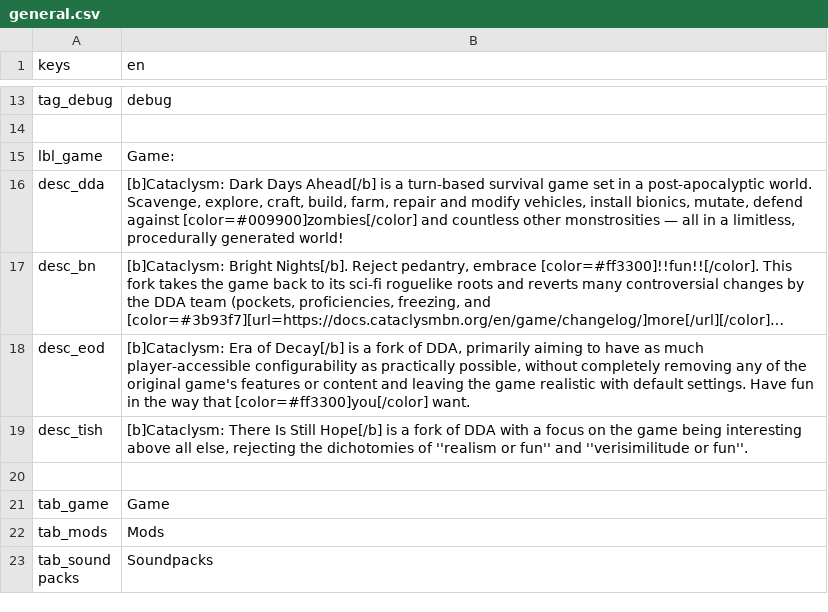
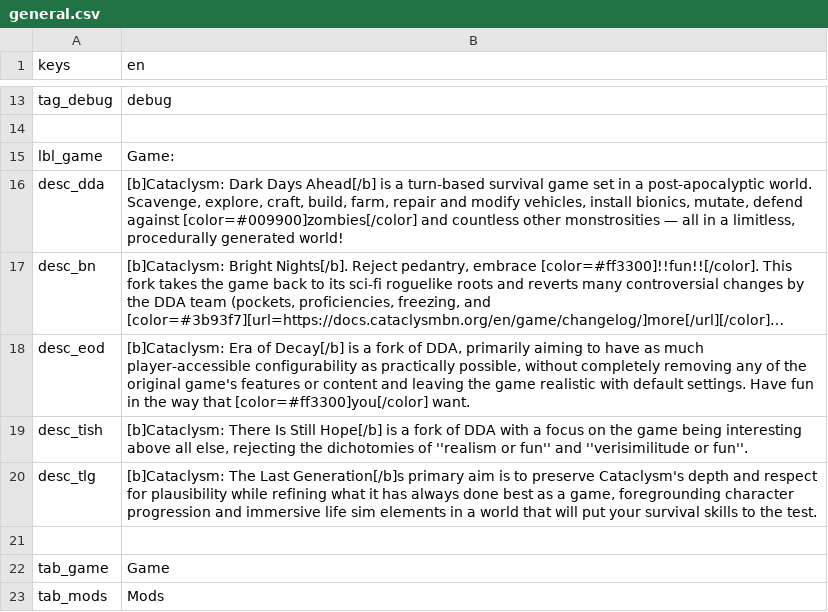
Before and after one commit to qrrk/Catapult, a CSV file: text/en/general.csv, drawn as a sheet; only a part is shown, gaps mark what is left out; the shorter side is filled out with more unchanged rows; long unchanged cells end in …; the diff names each change by its address in the sheet, - before the commit and + after, or states it on an @@ line.

Commit message:
Added Cataclysm: The Last Generation as a new Fork & Fixed a Crash Bug with the Kenan Modpack

```diff
--- a/text/en/general.csv
+++ b/text/en/general.csv
+row 20: desc_tlg | [b]Cataclysm: The Last Generation[/b]s primary aim is to preserve Cataclysm's depth and respect for plausibility while refining what it has always done best as a game, foregrounding character progression and immersive life sim elements in a world that will put your survival skills to the test.
```
Also changed, not shown: text/en/game_tab.csv, text/en/mod_manager.csv, 9 other files.
